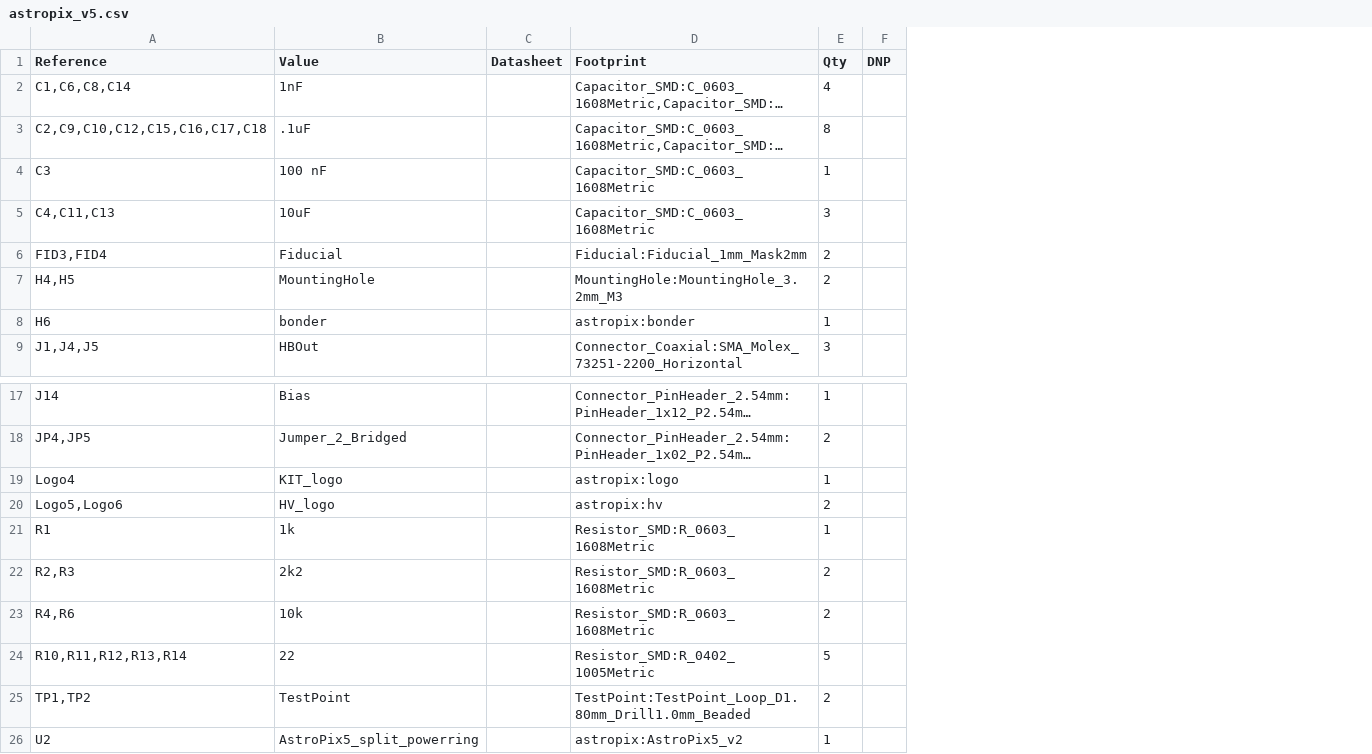
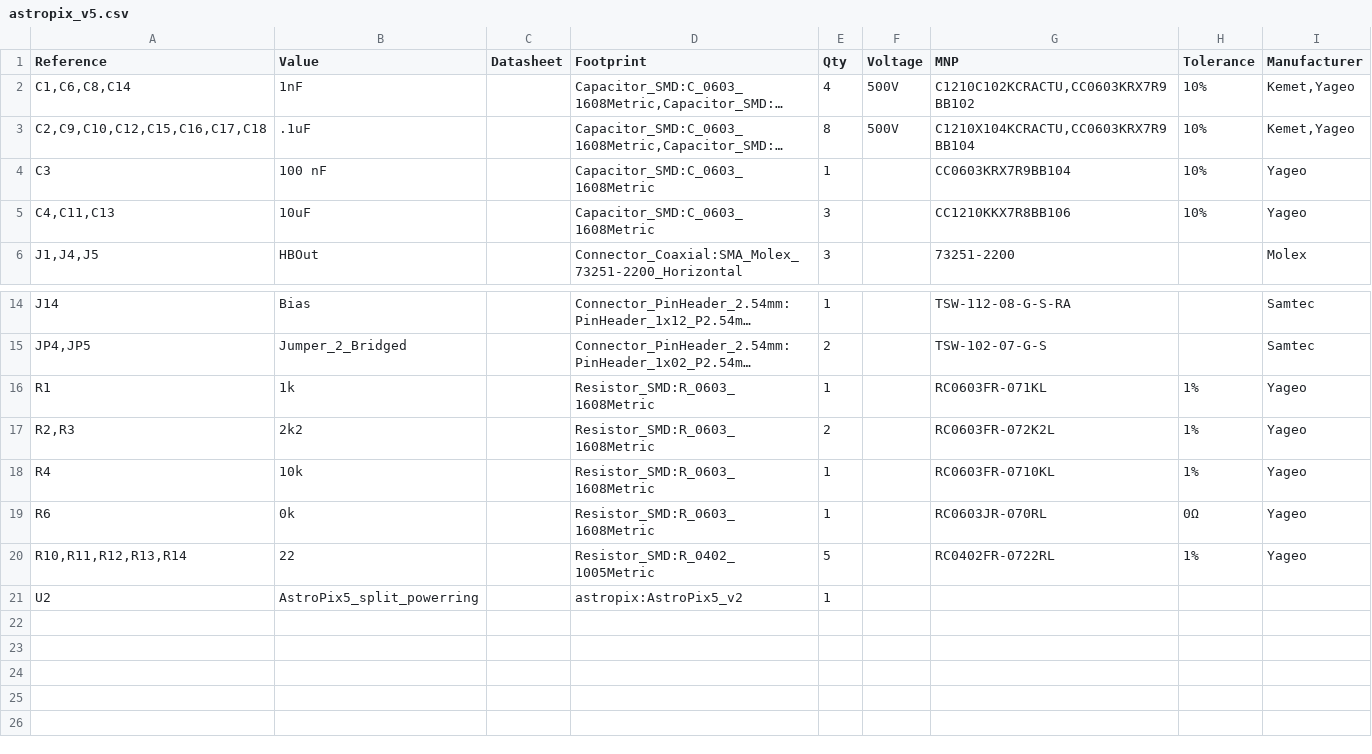
Before and after one commit to AstroPix/astropix-pcbs, a CSV file: AstroPix5_connector/bom/astropix_v5.csv, drawn as a sheet; only a part is shown, gaps mark what is left out; long unchanged cells end in …; removed rows and columns are numbered as before the commit, all else as after; the diff names each change by its address in the sheet, - before the commit and + after, or states it on an @@ line.

```diff
--- a/AstroPix5_connector/bom/astropix_v5.csv
+++ b/AstroPix5_connector/bom/astropix_v5.csv
-column F (DNP), empty
+column F (Voltage), rows 2-3: 500V | 500V
+column G (MNP), rows 2-6: C1210C102KCRACTU,CC0603KRX7R9BB102 | C1210X104KCRACTU,CC0603KRX7R9BB104 | CC0603KRX7R9BB104 | CC1210KKX7R8BB106 | 73251-2200; rows 14-18: TSW-112-08-G-S-RA | TSW-102-07-G-S | RC0603FR-071KL | RC0603FR-072K2L | RC0603FR-0710KL; row 20: RC0402FR-0722RL
+column H (Tolerance), rows 2-5: all 10%; rows 16-18: all 1%; row 20: 1%
+column I (Manufacturer), rows 2-6: Kemet,Yageo | Kemet,Yageo | Yageo | Yageo | Molex; rows 14-18: Samtec | Samtec | Yageo | Yageo | Yageo; row 20: Yageo
-row 6: FID3,FID4 | Fiducial |  | Fiducial:Fiducial_1mm_Mask2mm | 2
-row 7: H4,H5 | MountingHole |  | MountingHole:MountingHole_3.2mm_M3 | 2
-row 8: H6 | bonder |  | astropix:bonder | 1
-row 19: Logo4 | KIT_logo |  | astropix:logo | 1
-row 20: Logo5,Logo6 | HV_logo |  | astropix:hv | 2
-A18 (Reference): R4,R6
+A18 (Reference): R4
-E18 (Qty): 2
+E18 (Qty): 1
+row 19: R6 | 0k |  | Resistor_SMD:R_0603_1608Metric | 1 |  | RC0603JR-070RL | 0Ω | Yageo
-row 25: TP1,TP2 | TestPoint |  | TestPoint:TestPoint_Loop_D1.80mm_Drill1.0mm_Beaded | 2
```
Also changed, not shown: 3 other files.
